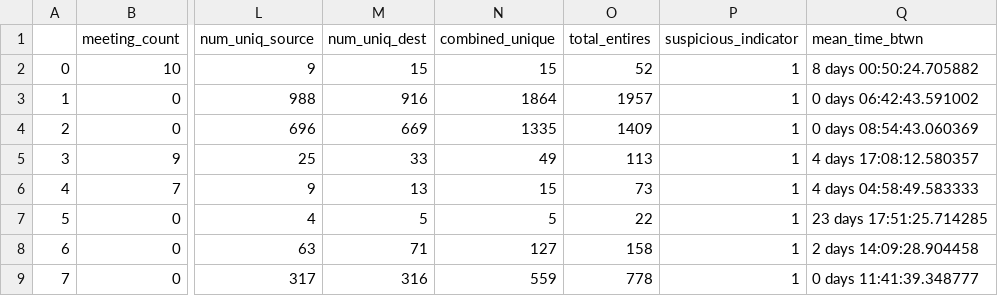
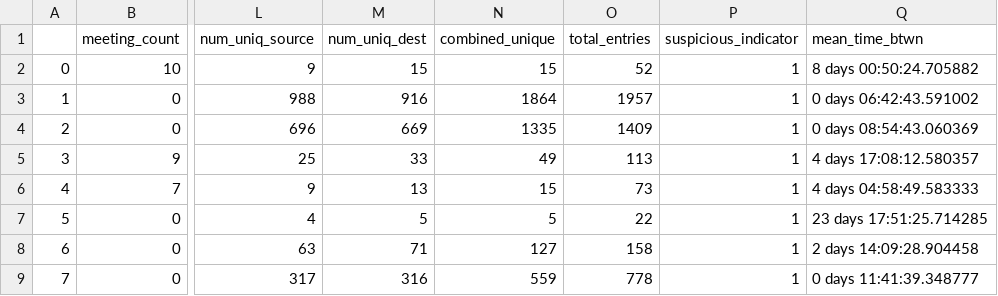
Before and after one commit to mitchjablonski/2018VastMiniChallenge, a CSV file: purchase_communication_results/deep_purchase_analysis_result_df.csv, drawn as a sheet; only a part is shown, gaps mark what is left out; the diff names each change by its address in the sheet, - before the commit and + after, or states it on an @@ line.

Commit message:
spells entries correctly in data set

```diff
--- a/purchase_communication_results/deep_purchase_analysis_result_df.csv
+++ b/purchase_communication_results/deep_purchase_analysis_result_df.csv
-O1: total_entires
+O1: total_entries
```
